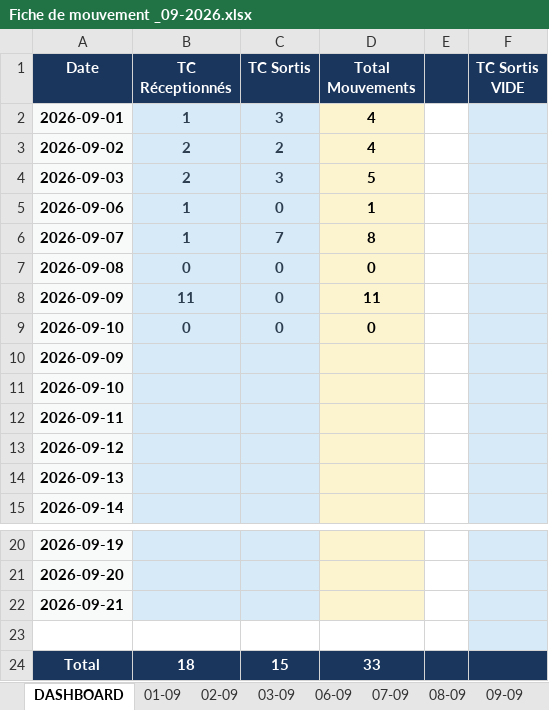
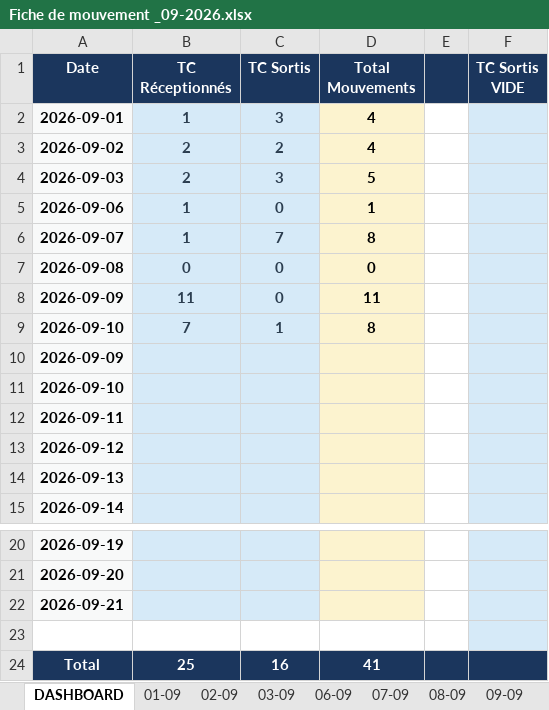
Before and after one commit to Mag2027pro/egs-conatainer-tracker-, an Excel workbook: Fiche de mouvement _09-2026.xlsx, sheet DASHBOARD, drawn as a sheet; only a part is shown, gaps mark what is left out; values as stored, in another font and other column widths than the file's, no borders; removed rows and columns are numbered as before the commit, all else as after; the diff names each change by its address in the sheet, - before the commit and + after, or states it on an @@ line.

```diff
--- a/Fiche de mouvement _09-2026.xlsx (sheet DASHBOARD)
+++ b/Fiche de mouvement _09-2026.xlsx (sheet DASHBOARD)
-row 9: 2026-09-10 | 0 | 0 | 0
+row 9: 2026-09-10 | 7 | 1 | 8
-row 24: Total | 18 | 15 | 33
+row 24: Total | 25 | 16 | 41
```
Also changed, not shown: sheet 10-09, sheet 09-09, other sheet tabs, formulas that keep their value, charts or pictures.
